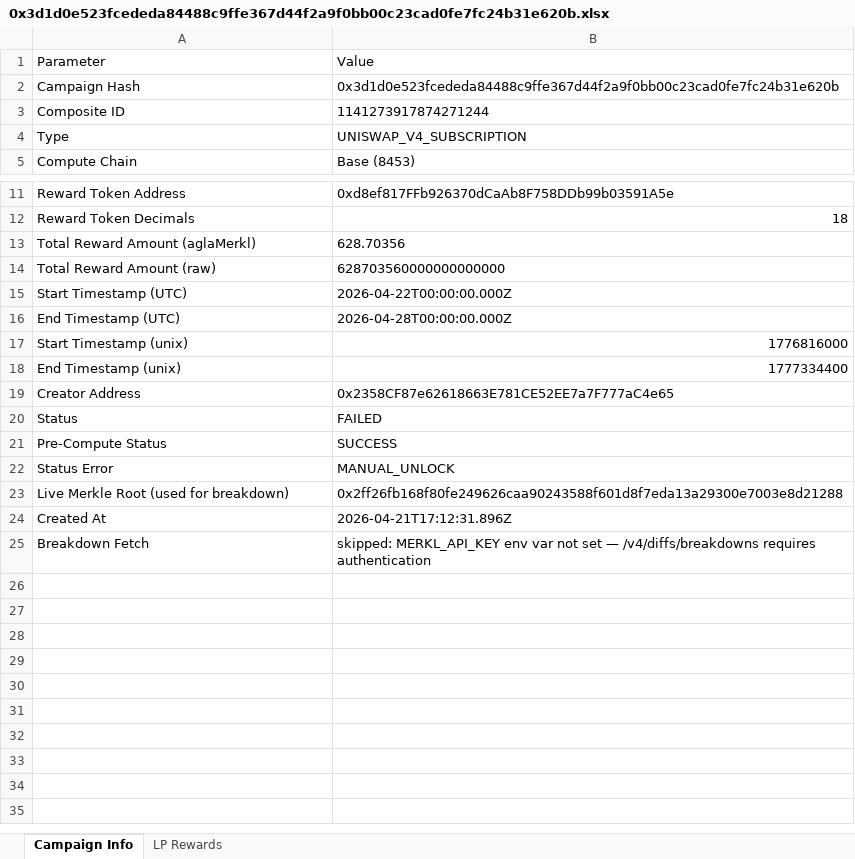
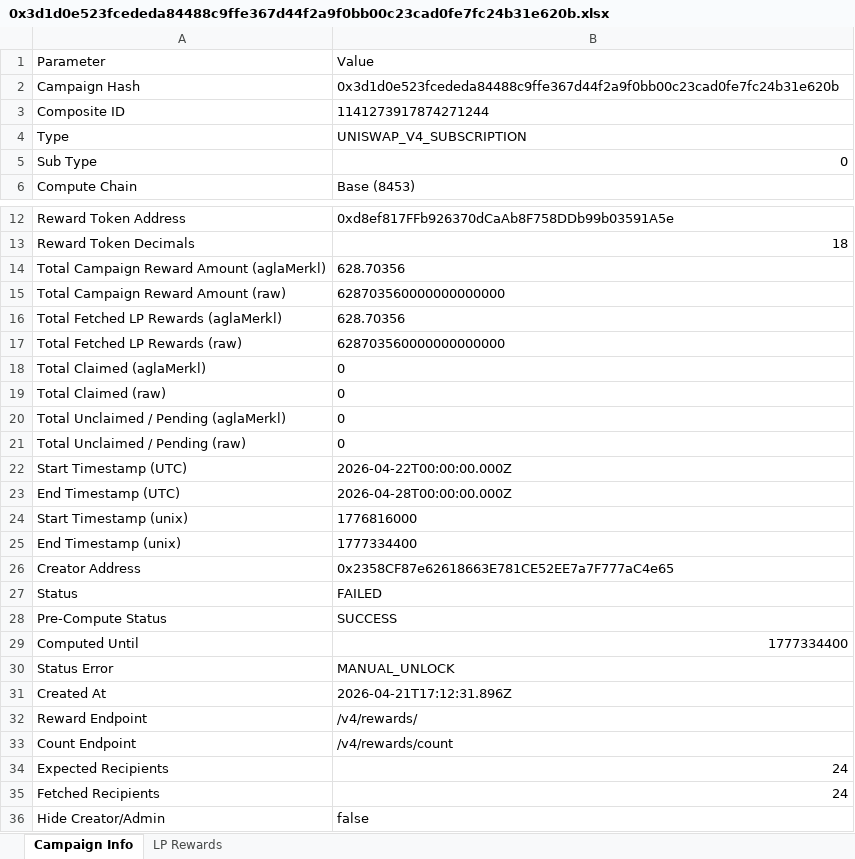
Before and after one commit to Telcoin-Association/telcoin-application-network-issuance, an Excel workbook: backend/checkpoints/merkl/0x3d1d0e523fcededa84488c9ffe367d44f2a9f0bb00c23cad0fe7fc24b31e620b.xlsx, sheet Campaign Info, drawn as a sheet; only a part is shown, gaps mark what is left out; values as stored, in another font and other column widths than the file's, no borders; removed rows and columns are numbered as before the commit, all else as after; the diff names each change by its address in the sheet, - before the commit and + after, or states it on an @@ line.

Commit message:
first merkl output

```diff
--- a/backend/checkpoints/merkl/0x3d1d0e523fcededa84488c9ffe367d44f2a9f0bb00c23cad0fe7fc24b31e620b.xlsx (sheet Campaign Info)
+++ b/backend/checkpoints/merkl/0x3d1d0e523fcededa84488c9ffe367d44f2a9f0bb00c23cad0fe7fc24b31e620b.xlsx (sheet Campaign Info)
+row 5: Sub Type | 0
-A14: Total Reward Amount (aglaMerkl)
+A14: Total Campaign Reward Amount (aglaMerkl)
-A15: Total Reward Amount (raw)
+A15: Total Campaign Reward Amount (raw)
+row 16: Total Fetched LP Rewards (aglaMerkl) | 628.70356
+row 17: Total Fetched LP Rewards (raw) | 628703560000000000000
+row 18: Total Claimed (aglaMerkl) | 0
+row 19: Total Claimed (raw) | 0
+row 20: Total Unclaimed / Pending (aglaMerkl) | 0
+row 21: Total Unclaimed / Pending (raw) | 0
-B24:B25 alignment: right
+B24:B25 alignment: left
+row 29: Computed Until | 1777334400
-row 23: Live Merkle Root (used for breakdown) | 0x2ff26fb168f80fe249626caa90243588f601d8f7eda13a29300e7003e8d21288
-row 25: Breakdown Fetch | skipped: MERKL_API_KEY env var not set — /v4/diffs/breakdowns requires authentication
+row 32: Reward Endpoint | /v4/rewards/
+row 33: Count Endpoint | /v4/rewards/count
+row 34: Expected Recipients | 24
+row 35: Fetched Recipients | 24
+row 36: Hide Creator/Admin | false
```
Also changed, not shown: sheet LP Rewards, 2 other files.
